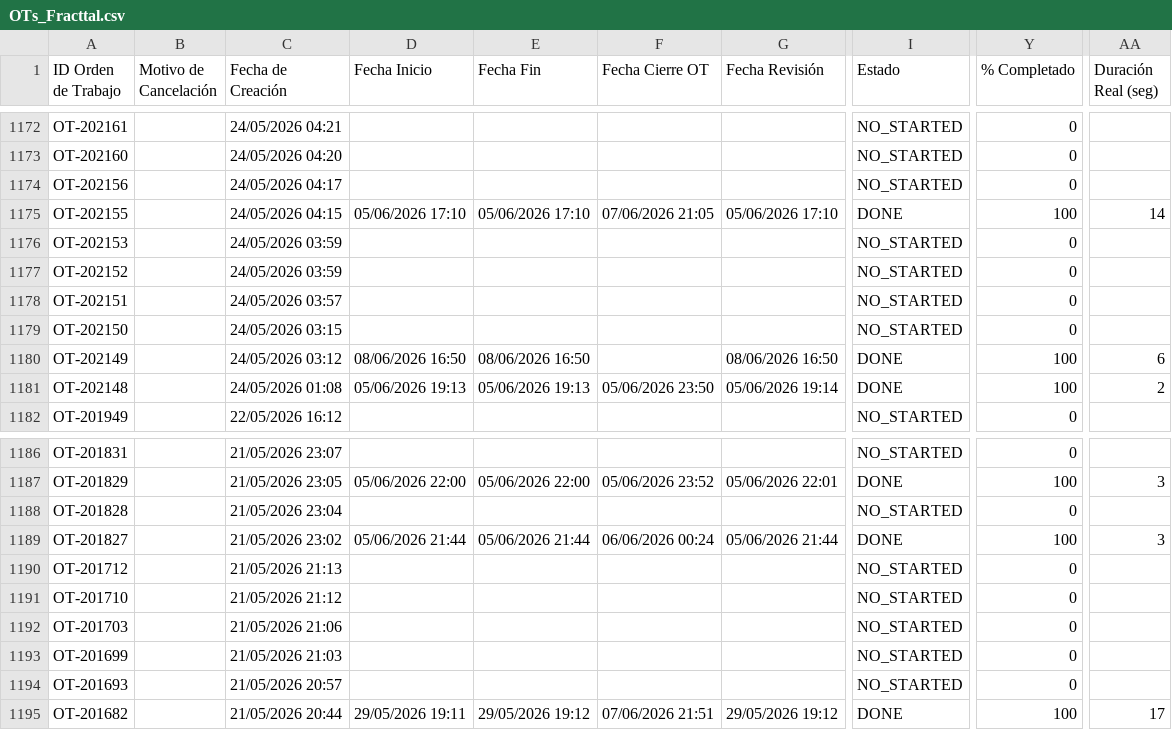
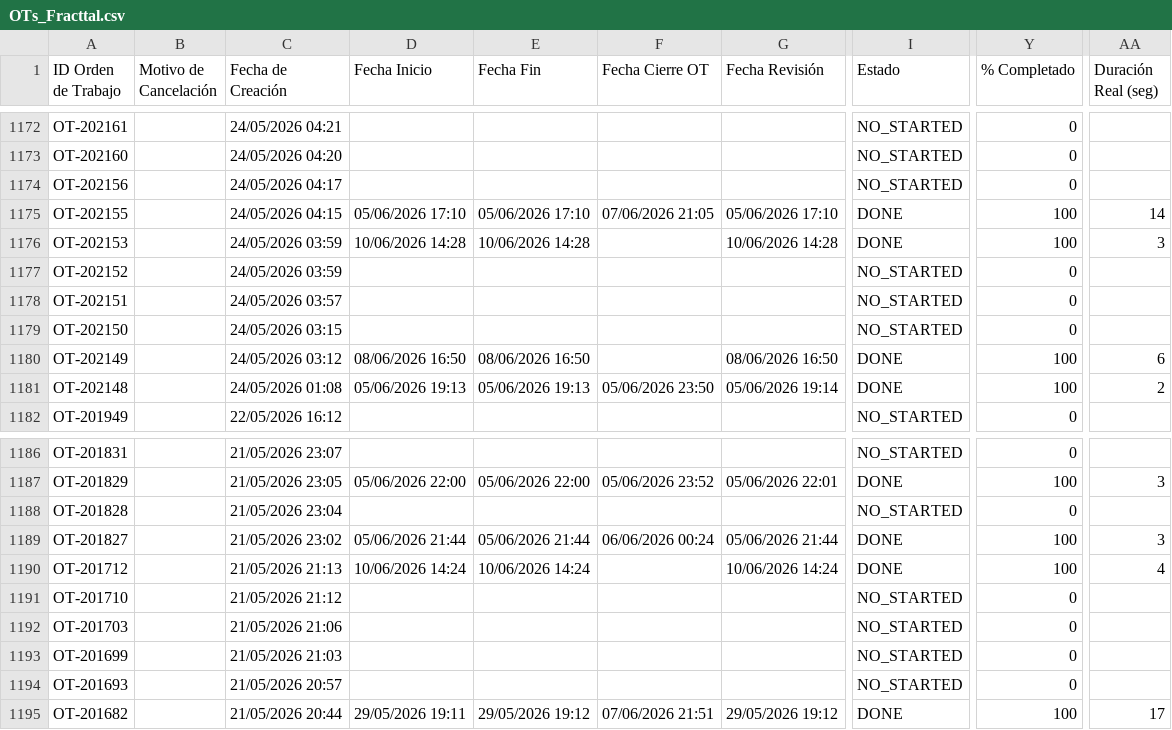
Before and after one commit to Andres-St1/fracttal-ots, a CSV file: OTs_Fracttal.csv, drawn as a sheet; only a part is shown, gaps mark what is left out; the diff names each change by its address in the sheet, - before the commit and + after, or states it on an @@ line.

```diff
--- a/OTs_Fracttal.csv
+++ b/OTs_Fracttal.csv
-D1176 (Fecha Inicio): (empty)
+D1176 (Fecha Inicio): 10/06/2026 14:28
-E1176 (Fecha Fin): (empty)
+E1176 (Fecha Fin): 10/06/2026 14:28
-G1176 (Fecha Revisión): (empty)
+G1176 (Fecha Revisión): 10/06/2026 14:28
-I1176 (Estado): NO_STARTED
+I1176 (Estado): DONE
-Y1176 (% Completado): 0
+Y1176 (% Completado): 100
-AA1176 (Duración Real (seg)): (empty)
+AA1176 (Duración Real (seg)): 3
-D1190 (Fecha Inicio): (empty)
+D1190 (Fecha Inicio): 10/06/2026 14:24
-E1190 (Fecha Fin): (empty)
+E1190 (Fecha Fin): 10/06/2026 14:24
-G1190 (Fecha Revisión): (empty)
+G1190 (Fecha Revisión): 10/06/2026 14:24
-I1190 (Estado): NO_STARTED
+I1190 (Estado): DONE
-Y1190 (% Completado): 0
+Y1190 (% Completado): 100
-AA1190 (Duración Real (seg)): (empty)
+AA1190 (Duración Real (seg)): 4
```
